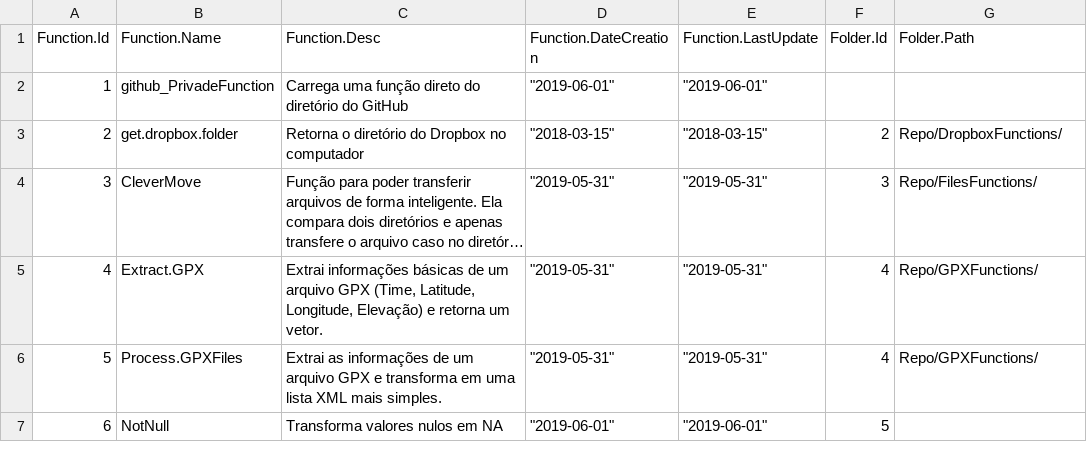
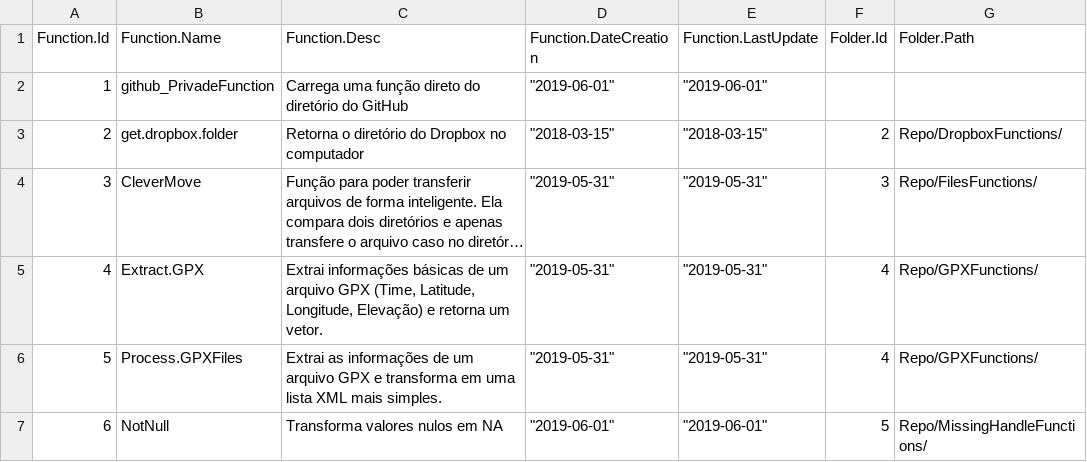
Before and after one commit to Murilojunqueira/RFunction, a CSV file: BD/Functions.csv, drawn as a sheet; long unchanged cells end in ….

Commit message:
Update Functions.csv

```diff
--- a/BD/Functions.csv
+++ b/BD/Functions.csv
@@ -6,2 +6,2 @@ Function.Id;Function.Name;Function.Desc;Function.DateCreation;Function.LastUpdat
 5;Process.GPXFiles;Extrai as informações de um arquivo GPX e transforma em uma lista XML mais simples.;"""2019-05-31""";"""2019-05-31""";4;Repo/GPXFunctions/
-6;NotNull;Transforma valores nulos em NA;"""2019-06-01""";"""2019-06-01""";5;
+6;NotNull;Transforma valores nulos em NA;"""2019-06-01""";"""2019-06-01""";5;Repo/MissingHandleFunctions/
```
